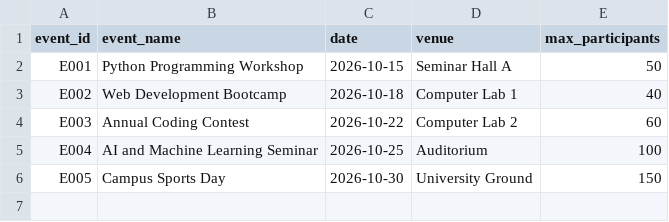
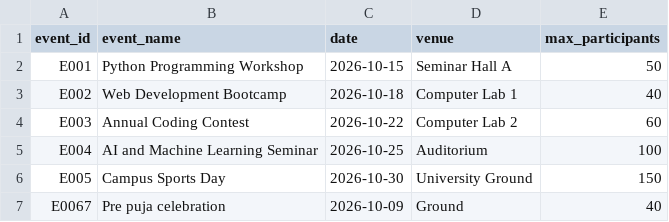
Before and after one commit to arrriff06/Campusly, a CSV file: data/events.csv, drawn as a sheet.

Commit message:
Fixed

```diff
--- a/data/events.csv
+++ b/data/events.csv
@@ -6 +6,2 @@ E004,AI and Machine Learning Seminar,2026-10-25,Auditorium,100
 E005,Campus Sports Day,2026-10-30,University Ground,150
+E0067,Pre puja celebration,2026-10-09,Ground,40
```
